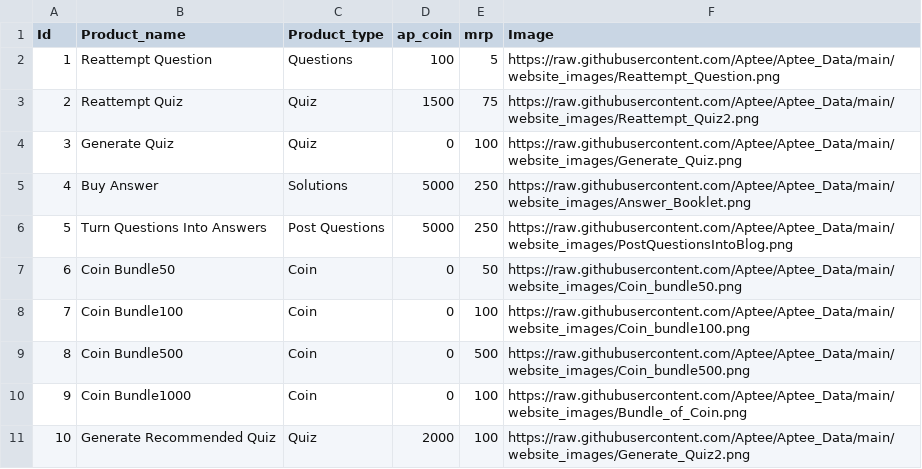
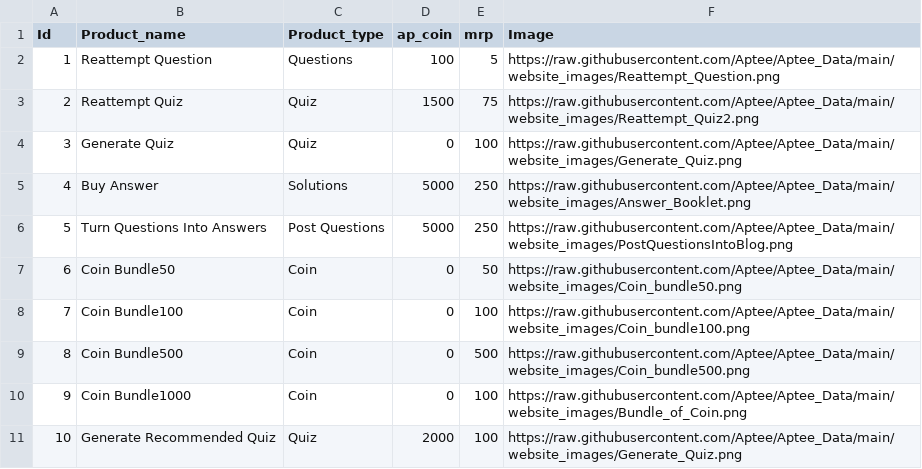
Before and after one commit to Aptee/Aptee_Data, a CSV file: Test_data/Products_with_img.csv, drawn as a sheet.

Commit message:
Update Products_with_img.csv

```diff
--- a/Test_data/Products_with_img.csv
+++ b/Test_data/Products_with_img.csv
@@ -10,2 +10,2 @@ Id,Product_name,Product_type,ap_coin,mrp,Image
 9,Coin Bundle1000,Coin,0,100,https://raw.githubusercontent.com/Aptee/Aptee_Data/main/website_images/Bundle_of_Coin.png
-10,Generate Recommended Quiz,Quiz,2000,100,https://raw.githubusercontent.com/Aptee/Aptee_Data/main/website_images/Generate_Quiz2.png
+10,Generate Recommended Quiz,Quiz,2000,100,https://raw.githubusercontent.com/Aptee/Aptee_Data/main/website_images/Generate_Quiz.png
```
